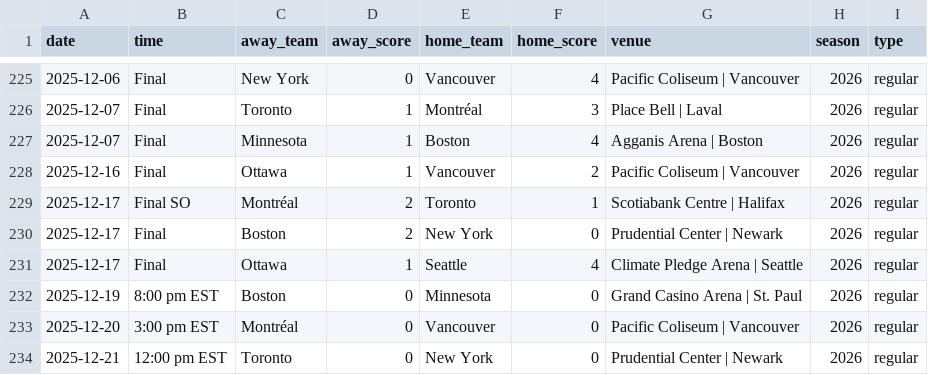
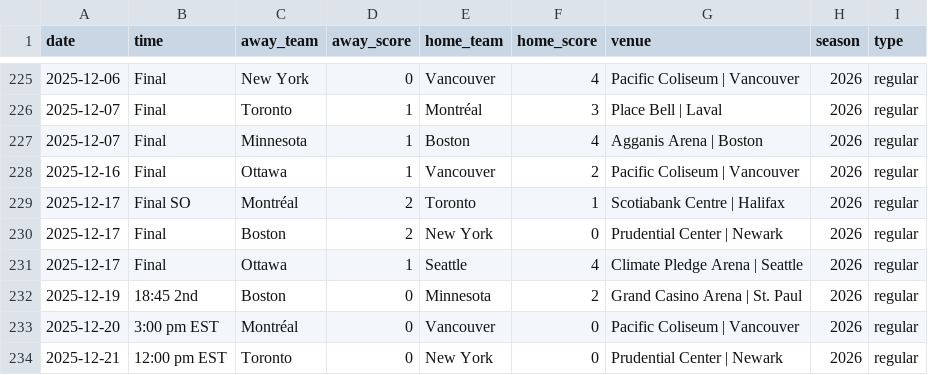
Before and after one commit to ericjohannes/pwhl-elo, a CSV file: data/clean/pwhl_all_results.csv, drawn as a sheet; only a part is shown, gaps mark what is left out.

Commit message:
Latest data: Sat Dec 20 02:02:53 UTC 2025

```diff
--- a/data/clean/pwhl_all_results.csv
+++ b/data/clean/pwhl_all_results.csv
@@ -231,3 +231,3 @@ date,time,away_team,away_score,home_team,home_score,venue,season,type
 2025-12-17,Final,Ottawa,1,Seattle,4,Climate Pledge Arena | Seattle,2026,regular
-2025-12-19,8:00 pm EST,Boston,0,Minnesota,0,Grand Casino Arena | St. Paul,2026,regular
+2025-12-19,18:45 2nd,Boston,0,Minnesota,2,Grand Casino Arena | St. Paul,2026,regular
 2025-12-20,3:00 pm EST,Montréal,0,Vancouver,0,Pacific Coliseum | Vancouver,2026,regular
```
Also changed, not shown: data/clean/pwhl_all_results_with_elos.csv, 1 other file.
